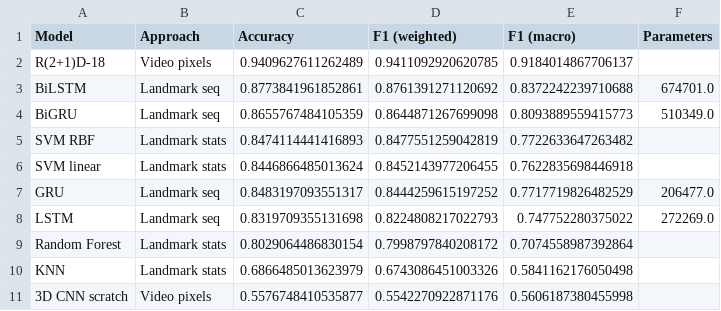
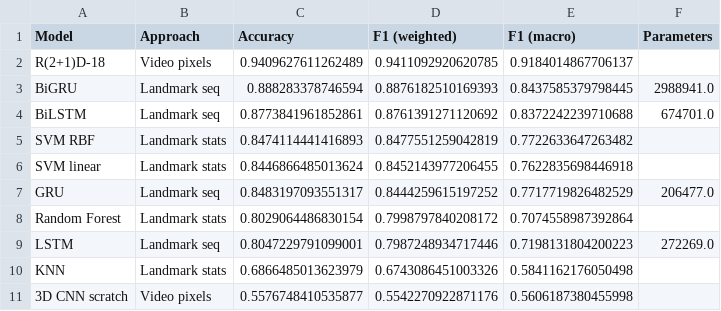
Before and after one commit to lanamatic/video-hand-gesture-recognition, a CSV file: results/final_comparison.csv, drawn as a sheet; removed rows and columns are numbered as before the commit, all else as after; the diff names each change by its address in the sheet, - before the commit and + after, or states it on an @@ line.

```diff
--- a/results/final_comparison.csv
+++ b/results/final_comparison.csv
+row 3: BiGRU | Landmark seq | 0.888283378746594 | 0.8876182510169393 | 0.8437585379798445 | 2988941.0
-row 4: BiGRU | Landmark seq | 0.8655767484105359 | 0.8644871267699098 | 0.8093889559415773 | 510349.0
-row 8: LSTM | Landmark seq | 0.8319709355131698 | 0.8224808217022793 | 0.747752280375022 | 272269.0
+row 9: LSTM | Landmark seq | 0.8047229791099001 | 0.7987248934717446 | 0.7198131804200223 | 272269.0
```
Also changed, not shown: results/end_to_end_timing.csv, 7 other files.
